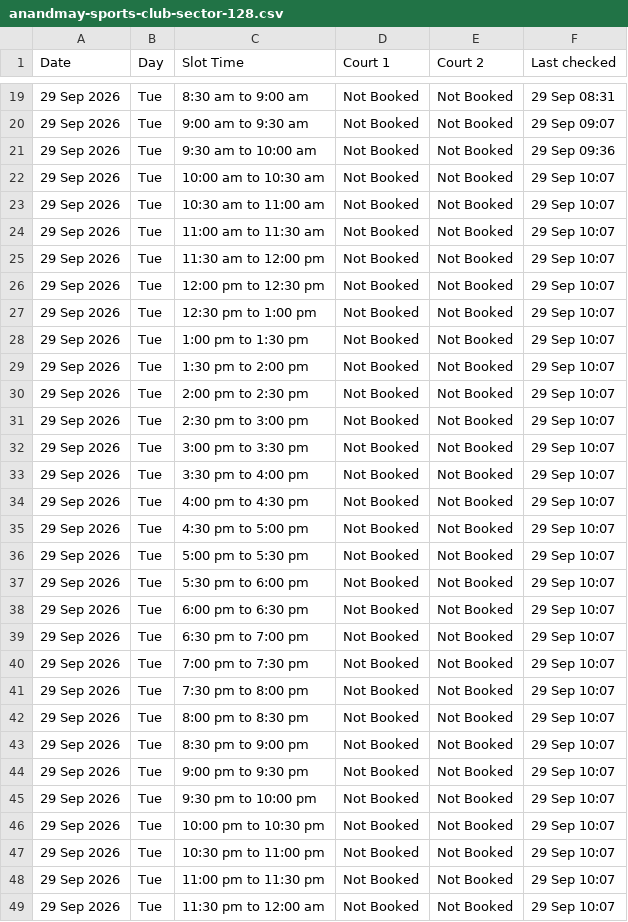
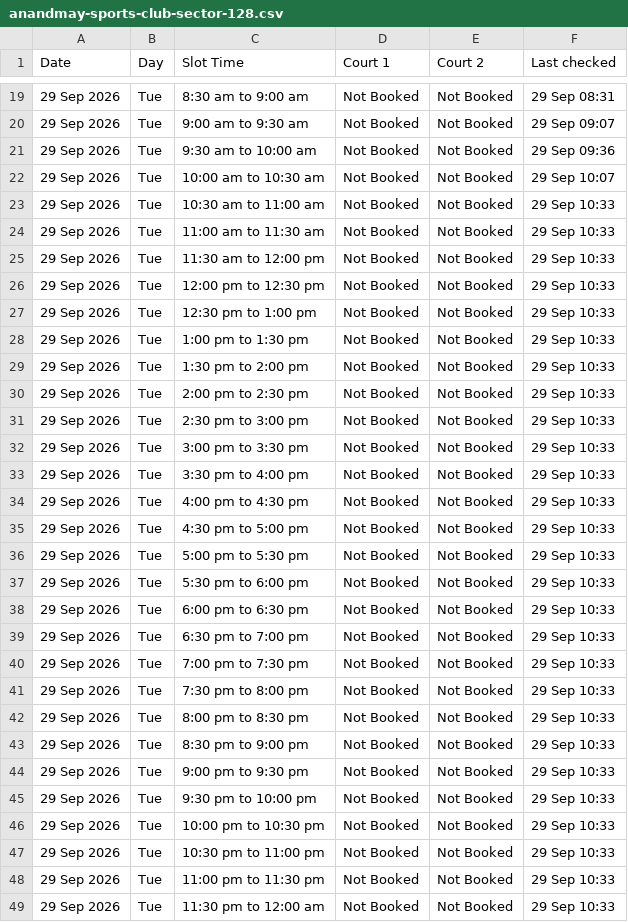
Before and after one commit to vij006/hudle-watch, a CSV file: output/venues/anandmay-sports-club-sector-128.csv, drawn as a sheet; only a part is shown, gaps mark what is left out.

```diff
--- a/output/venues/anandmay-sports-club-sector-128.csv
+++ b/output/venues/anandmay-sports-club-sector-128.csv
@@ -22,28 +22,28 @@ Date,Day,Slot Time,Court 1,Court 2,Last checked
 29 Sep 2026,Tue,10:00 am to 10:30 am,Not Booked,Not Booked,29 Sep 10:07
-29 Sep 2026,Tue,10:30 am to 11:00 am,Not Booked,Not Booked,29 Sep 10:07
-29 Sep 2026,Tue,11:00 am to 11:30 am,Not Booked,Not Booked,29 Sep 10:07
-29 Sep 2026,Tue,11:30 am to 12:00 pm,Not Booked,Not Booked,29 Sep 10:07
-29 Sep 2026,Tue,12:00 pm to 12:30 pm,Not Booked,Not Booked,29 Sep 10:07
-29 Sep 2026,Tue,12:30 pm to 1:00 pm,Not Booked,Not Booked,29 Sep 10:07
-29 Sep 2026,Tue,1:00 pm to 1:30 pm,Not Booked,Not Booked,29 Sep 10:07
-29 Sep 2026,Tue,1:30 pm to 2:00 pm,Not Booked,Not Booked,29 Sep 10:07
-29 Sep 2026,Tue,2:00 pm to 2:30 pm,Not Booked,Not Booked,29 Sep 10:07
-29 Sep 2026,Tue,2:30 pm to 3:00 pm,Not Booked,Not Booked,29 Sep 10:07
-29 Sep 2026,Tue,3:00 pm to 3:30 pm,Not Booked,Not Booked,29 Sep 10:07
-29 Sep 2026,Tue,3:30 pm to 4:00 pm,Not Booked,Not Booked,29 Sep 10:07
-29 Sep 2026,Tue,4:00 pm to 4:30 pm,Not Booked,Not Booked,29 Sep 10:07
-29 Sep 2026,Tue,4:30 pm to 5:00 pm,Not Booked,Not Booked,29 Sep 10:07
-29 Sep 2026,Tue,5:00 pm to 5:30 pm,Not Booked,Not Booked,29 Sep 10:07
-29 Sep 2026,Tue,5:30 pm to 6:00 pm,Not Booked,Not Booked,29 Sep 10:07
-29 Sep 2026,Tue,6:00 pm to 6:30 pm,Not Booked,Not Booked,29 Sep 10:07
-29 Sep 2026,Tue,6:30 pm to 7:00 pm,Not Booked,Not Booked,29 Sep 10:07
-29 Sep 2026,Tue,7:00 pm to 7:30 pm,Not Booked,Not Booked,29 Sep 10:07
-29 Sep 2026,Tue,7:30 pm to 8:00 pm,Not Booked,Not Booked,29 Sep 10:07
-29 Sep 2026,Tue,8:00 pm to 8:30 pm,Not Booked,Not Booked,29 Sep 10:07
-29 Sep 2026,Tue,8:30 pm to 9:00 pm,Not Booked,Not Booked,29 Sep 10:07
-29 Sep 2026,Tue,9:00 pm to 9:30 pm,Not Booked,Not Booked,29 Sep 10:07
-29 Sep 2026,Tue,9:30 pm to 10:00 pm,Not Booked,Not Booked,29 Sep 10:07
-29 Sep 2026,Tue,10:00 pm to 10:30 pm,Not Booked,Not Booked,29 Sep 10:07
-29 Sep 2026,Tue,10:30 pm to 11:00 pm,Not Booked,Not Booked,29 Sep 10:07
-29 Sep 2026,Tue,11:00 pm to 11:30 pm,Not Booked,Not Booked,29 Sep 10:07
-29 Sep 2026,Tue,11:30 pm to 12:00 am,Not Booked,Not Booked,29 Sep 10:07
+29 Sep 2026,Tue,10:30 am to 11:00 am,Not Booked,Not Booked,29 Sep 10:33
+29 Sep 2026,Tue,11:00 am to 11:30 am,Not Booked,Not Booked,29 Sep 10:33
+29 Sep 2026,Tue,11:30 am to 12:00 pm,Not Booked,Not Booked,29 Sep 10:33
+29 Sep 2026,Tue,12:00 pm to 12:30 pm,Not Booked,Not Booked,29 Sep 10:33
+29 Sep 2026,Tue,12:30 pm to 1:00 pm,Not Booked,Not Booked,29 Sep 10:33
+29 Sep 2026,Tue,1:00 pm to 1:30 pm,Not Booked,Not Booked,29 Sep 10:33
+29 Sep 2026,Tue,1:30 pm to 2:00 pm,Not Booked,Not Booked,29 Sep 10:33
+29 Sep 2026,Tue,2:00 pm to 2:30 pm,Not Booked,Not Booked,29 Sep 10:33
+29 Sep 2026,Tue,2:30 pm to 3:00 pm,Not Booked,Not Booked,29 Sep 10:33
+29 Sep 2026,Tue,3:00 pm to 3:30 pm,Not Booked,Not Booked,29 Sep 10:33
+29 Sep 2026,Tue,3:30 pm to 4:00 pm,Not Booked,Not Booked,29 Sep 10:33
+29 Sep 2026,Tue,4:00 pm to 4:30 pm,Not Booked,Not Booked,29 Sep 10:33
+29 Sep 2026,Tue,4:30 pm to 5:00 pm,Not Booked,Not Booked,29 Sep 10:33
+29 Sep 2026,Tue,5:00 pm to 5:30 pm,Not Booked,Not Booked,29 Sep 10:33
+29 Sep 2026,Tue,5:30 pm to 6:00 pm,Not Booked,Not Booked,29 Sep 10:33
+29 Sep 2026,Tue,6:00 pm to 6:30 pm,Not Booked,Not Booked,29 Sep 10:33
+29 Sep 2026,Tue,6:30 pm to 7:00 pm,Not Booked,Not Booked,29 Sep 10:33
+29 Sep 2026,Tue,7:00 pm to 7:30 pm,Not Booked,Not Booked,29 Sep 10:33
+29 Sep 2026,Tue,7:30 pm to 8:00 pm,Not Booked,Not Booked,29 Sep 10:33
+29 Sep 2026,Tue,8:00 pm to 8:30 pm,Not Booked,Not Booked,29 Sep 10:33
+29 Sep 2026,Tue,8:30 pm to 9:00 pm,Not Booked,Not Booked,29 Sep 10:33
+29 Sep 2026,Tue,9:00 pm to 9:30 pm,Not Booked,Not Booked,29 Sep 10:33
+29 Sep 2026,Tue,9:30 pm to 10:00 pm,Not Booked,Not Booked,29 Sep 10:33
+29 Sep 2026,Tue,10:00 pm to 10:30 pm,Not Booked,Not Booked,29 Sep 10:33
+29 Sep 2026,Tue,10:30 pm to 11:00 pm,Not Booked,Not Booked,29 Sep 10:33
+29 Sep 2026,Tue,11:00 pm to 11:30 pm,Not Booked,Not Booked,29 Sep 10:33
+29 Sep 2026,Tue,11:30 pm to 12:00 am,Not Booked,Not Booked,29 Sep 10:33
```
Also changed, not shown: output/latest.csv, output/venues/arena-44.csv, 23 other files.
